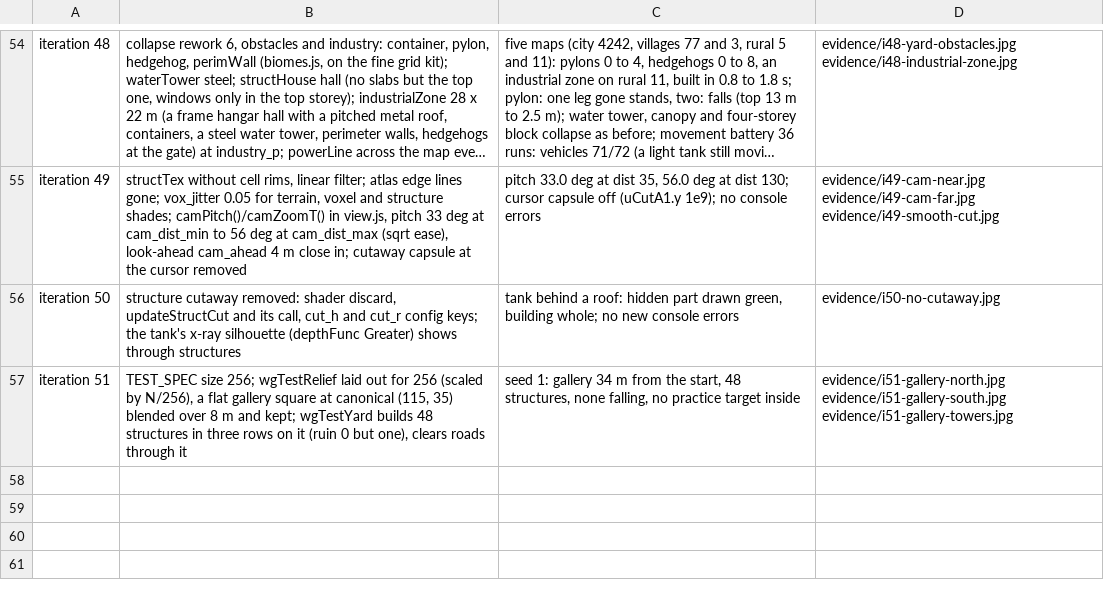
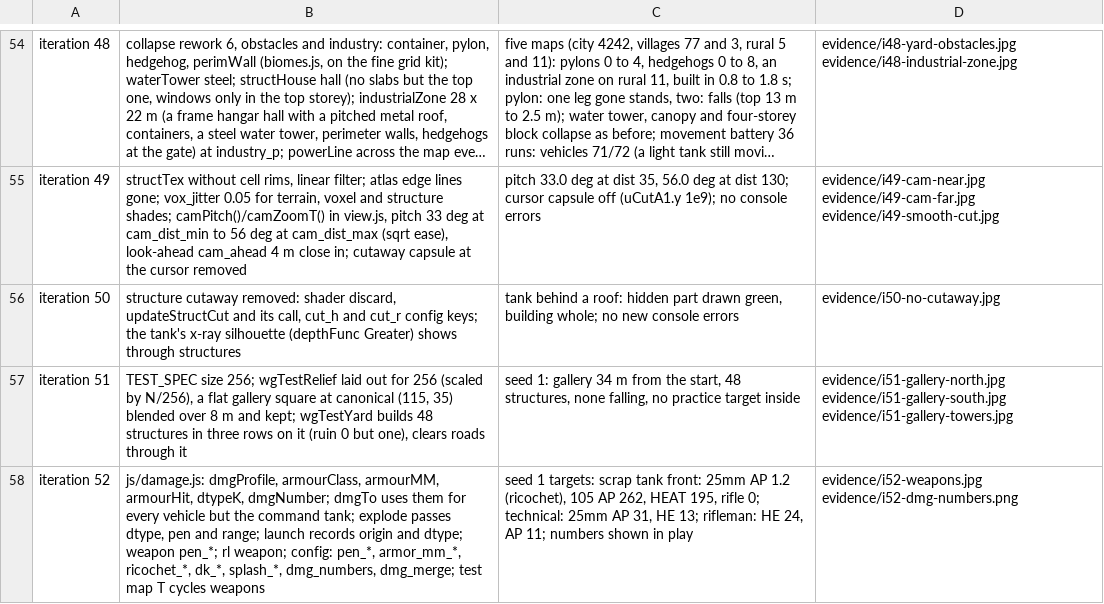
Before and after one commit to blackworm86/tank, a TSV file: prototypes/rustline-commander/evidence/changes.tsv, drawn as a sheet; only a part is shown, gaps mark what is left out; long unchanged cells end in …; the diff names each change by its address in the sheet, - before the commit and + after, or states it on an @@ line.

Commit message:
feat: iteration 52, damage rework 1 - damage types (bullet, frag, he, ap, heat, fire) with penetration against armour classes and faces, ricochets, damage numbers over the units hit, a shaped-charge rocket launcher, the test map's weapon switch (T)
Design: design/game-brief.md (Features: Tipi di danno e numeri)

```diff
--- a/prototypes/rustline-commander/evidence/changes.tsv
+++ b/prototypes/rustline-commander/evidence/changes.tsv
+row 58: iteration 52 | js/damage.js: dmgProfile, armourClass, armourMM, armourHit, dtypeK, dmgNumber; dmgTo uses them for every vehicle but the command tank; explode passes dtype, pen and range; launch records origin and dtype; weapon pen_*; rl weapon; config: pen_*, armor_mm_*, ricochet_*, dk_*, splash_*, dmg_numbers, dmg_merge; test map T cycles weapons | seed 1 targets: scrap tank front: 25mm AP 1.2 (ricochet), 105 AP 262, HEAT 195, rifle 0; technical: 25mm AP 31, HE 13; rifleman: HE 24, AP 11; numbers shown in play | evidence/i52-weapons.jpg evidence/i52-dmg-numbers.png
```
Also changed, not shown: 14 other files.
